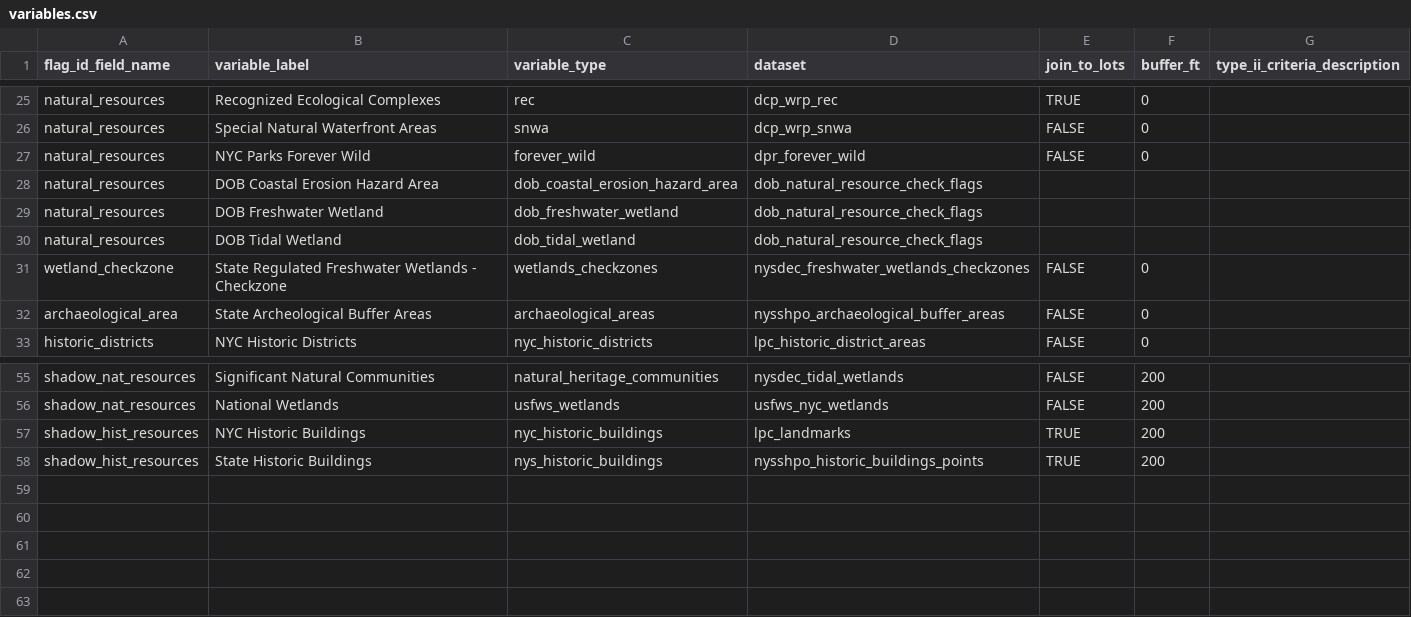
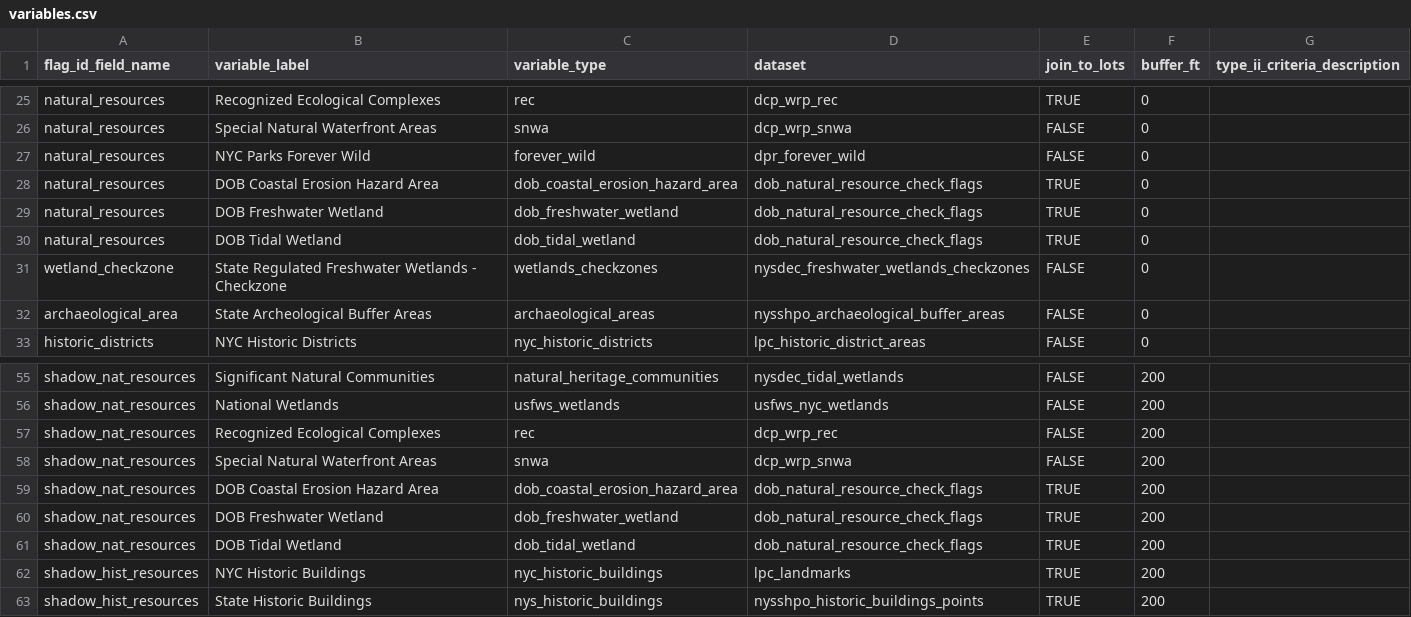
Before and after one commit to NYCPlanning/data-engineering, a CSV file: products/green_fast_track/seeds/variables.csv, drawn as a sheet; only a part is shown, gaps mark what is left out.

Commit message:
use natural_resources as input for shadows

```diff
--- a/products/green_fast_track/seeds/variables.csv
+++ b/products/green_fast_track/seeds/variables.csv
@@ -27,5 +27,5 @@ natural_resources,Special Natural Waterfront Areas,snwa,dcp_wrp_snwa,FALSE,0,
 natural_resources,NYC Parks Forever Wild,forever_wild,dpr_forever_wild,FALSE,0,
-natural_resources,DOB Coastal Erosion Hazard Area,dob_coastal_erosion_hazard_area,dob_natural_resource_check_flags,,,
-natural_resources,DOB Freshwater Wetland,dob_freshwater_wetland,dob_natural_resource_check_flags,,,
-natural_resources,DOB Tidal Wetland,dob_tidal_wetland,dob_natural_resource_check_flags,,,
+natural_resources,DOB Coastal Erosion Hazard Area,dob_coastal_erosion_hazard_area,dob_natural_resource_check_flags,TRUE,0,
+natural_resources,DOB Freshwater Wetland,dob_freshwater_wetland,dob_natural_resource_check_flags,TRUE,0,
+natural_resources,DOB Tidal Wetland,dob_tidal_wetland,dob_natural_resource_check_flags,TRUE,0,
 wetland_checkzone,State Regulated Freshwater Wetlands - Checkzone,wetlands_checkzones,nysdec_freshwater_wetlands_checkzones,FALSE,0,
@@ -56,2 +56,7 @@ shadow_nat_resources,Significant Natural Communities,natural_heritage_communitie
 shadow_nat_resources,National Wetlands,usfws_wetlands,usfws_nyc_wetlands,FALSE,200,
+shadow_nat_resources,Recognized Ecological Complexes,rec,dcp_wrp_rec,FALSE,200,
+shadow_nat_resources,Special Natural Waterfront Areas,snwa,dcp_wrp_snwa,FALSE,200,
+shadow_nat_resources,DOB Coastal Erosion Hazard Area,dob_coastal_erosion_hazard_area,dob_natural_resource_check_flags,TRUE,200,
+shadow_nat_resources,DOB Freshwater Wetland,dob_freshwater_wetland,dob_natural_resource_check_flags,TRUE,200,
+shadow_nat_resources,DOB Tidal Wetland,dob_tidal_wetland,dob_natural_resource_check_flags,TRUE,200,
 shadow_hist_resources,NYC Historic Buildings,nyc_historic_buildings,lpc_landmarks,TRUE,200,
```
Also changed, not shown: 1 other file.
